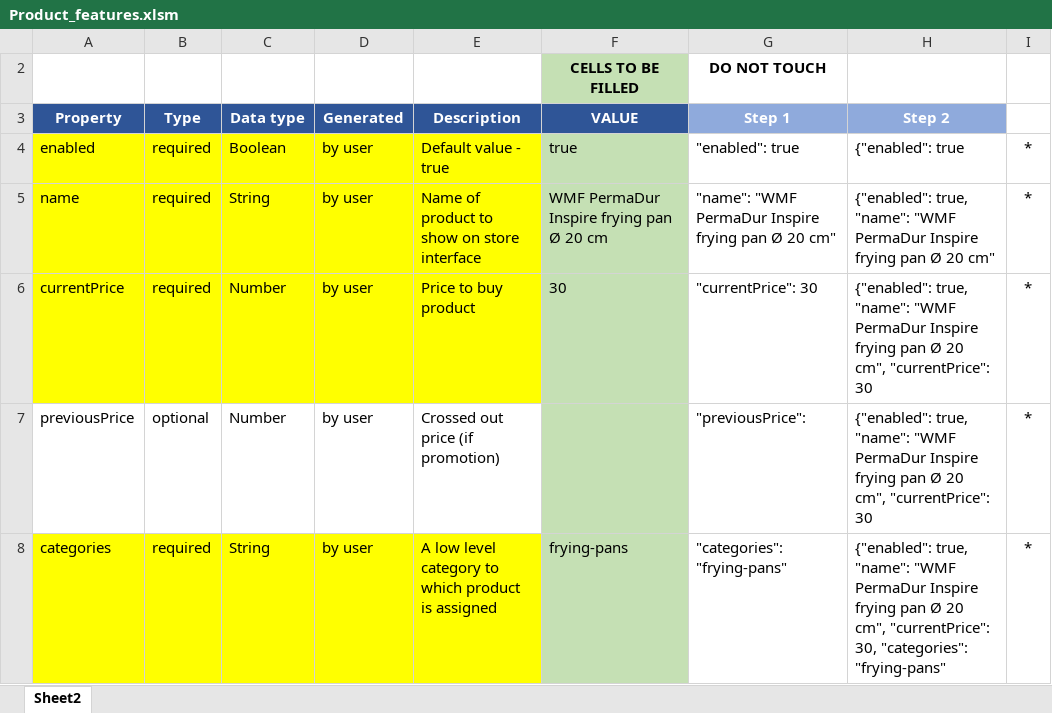
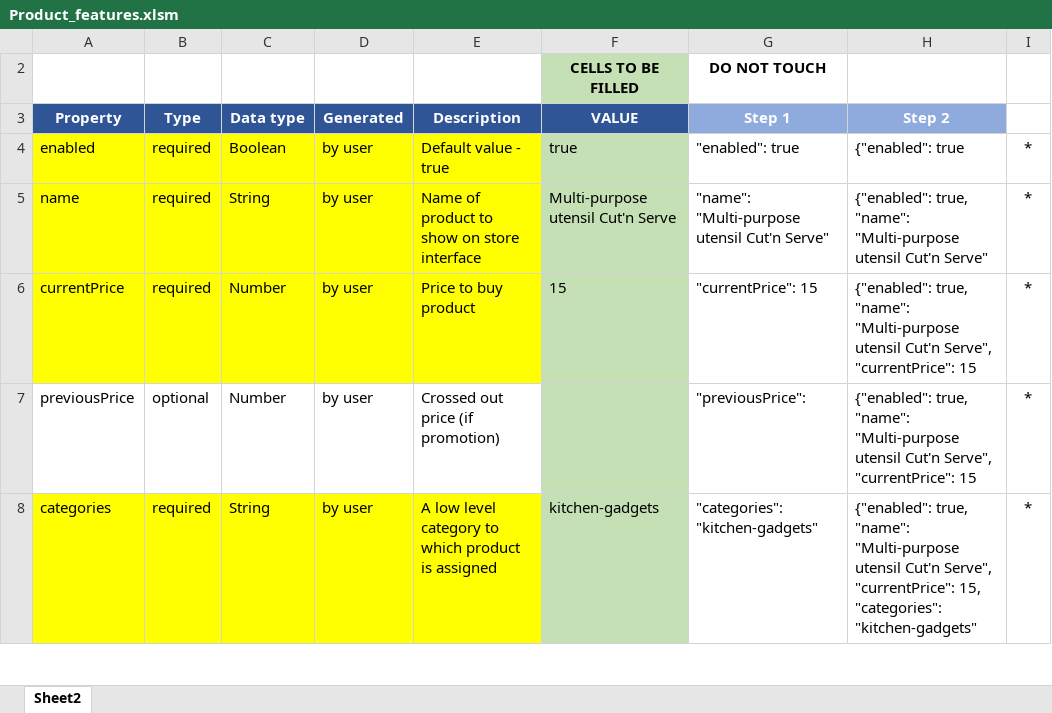
Before and after one commit to Mezherman/FEM3-FINAL-PROJECT, an Excel workbook: Database_upload/Product_features.xlsm, sheet Sheet2, drawn as a sheet; only a part is shown; values as stored, in another font and other column widths than the file's, no borders; charts and pictures not drawn; the diff covers the shown part only; the diff names each change by its address in the sheet, - before the commit and + after, or states it on an @@ line.

```diff
--- a/Database_upload/Product_features.xlsm (sheet Sheet2)
+++ b/Database_upload/Product_features.xlsm (sheet Sheet2)
-F5 (VALUE): WMF PermaDur Inspire frying pan Ø 20 cm
+F5 (VALUE): Multi-purpose utensil Cut'n Serve
-G5 (Step 1): "name": "WMF PermaDur Inspire frying pan Ø 20 cm"
+G5 (Step 1): "name": "Multi-purpose utensil Cut'n Serve"
-H5 (Step 2): …true, "name": "WMF PermaDur Inspire frying pan Ø 20 cm"
+H5 (Step 2): …true, "name": "Multi-purpose utensil Cut'n Serve"
-F6 (VALUE): 30
+F6 (VALUE): 15
-G6 (Step 1): "currentPrice": 30
+G6 (Step 1): "currentPrice": 15
-H6:H7 (Step 2): …true, "name": "WMF PermaDur Inspire frying pan Ø 20 cm", "currentPrice": 30
+H6:H7 (Step 2): …true, "name": "Multi-purpose utensil Cut'n Serve", "currentPrice": 15
-F8 (VALUE): frying-pans
+F8 (VALUE): kitchen-gadgets
-G8 (Step 1): "categories": "frying-pans"
+G8 (Step 1): "categories": "kitchen-gadgets"
-H8 (Step 2): …true, "name": "WMF PermaDur Inspire frying pan Ø 20 cm", "currentPrice": 30, "categories": "frying-pans"
+H8 (Step 2): …true, "name": "Multi-purpose utensil Cut'n Serve", "currentPrice": 15, "categories": "kitchen-gadgets"
```
Also changed, not shown: 62 edited cells elsewhere in this sheet, charts or pictures, 3 other files.
